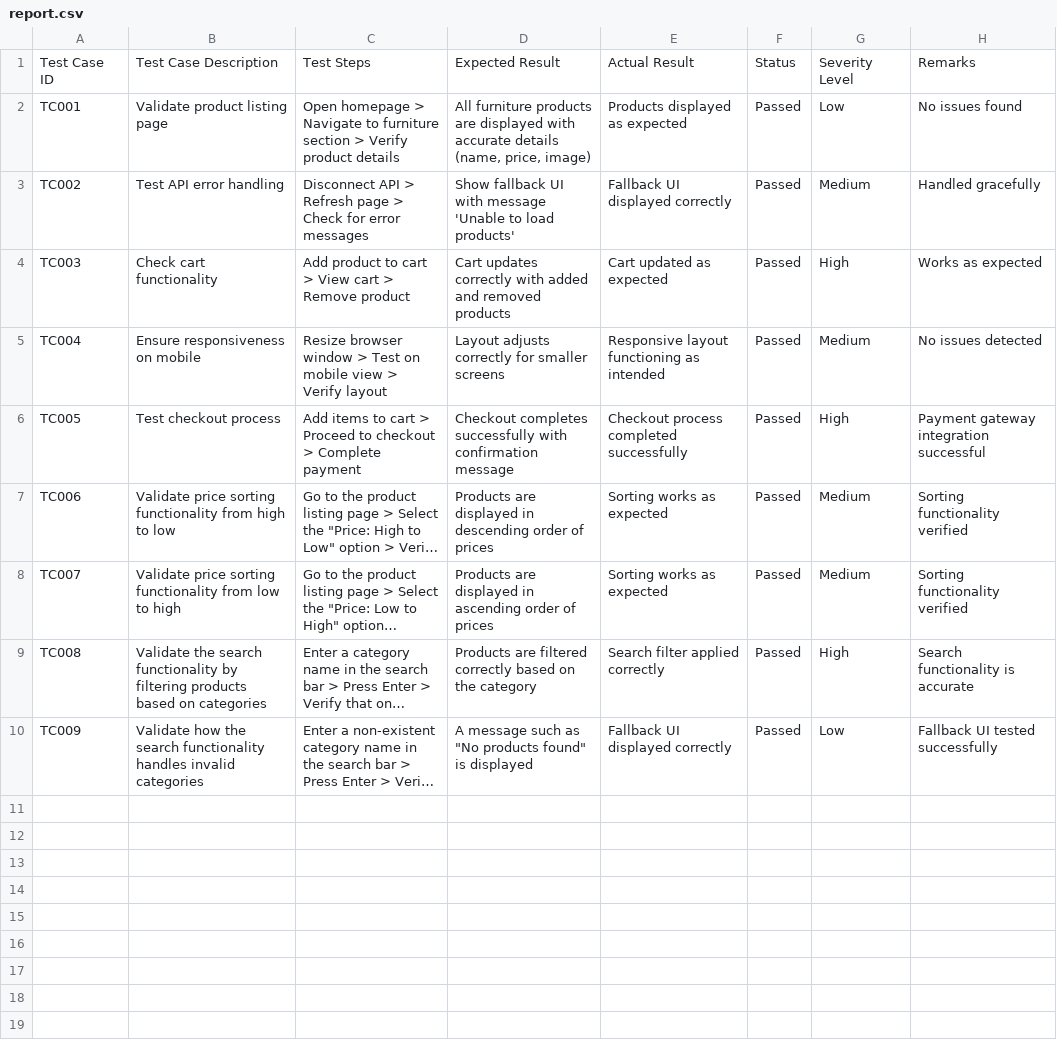
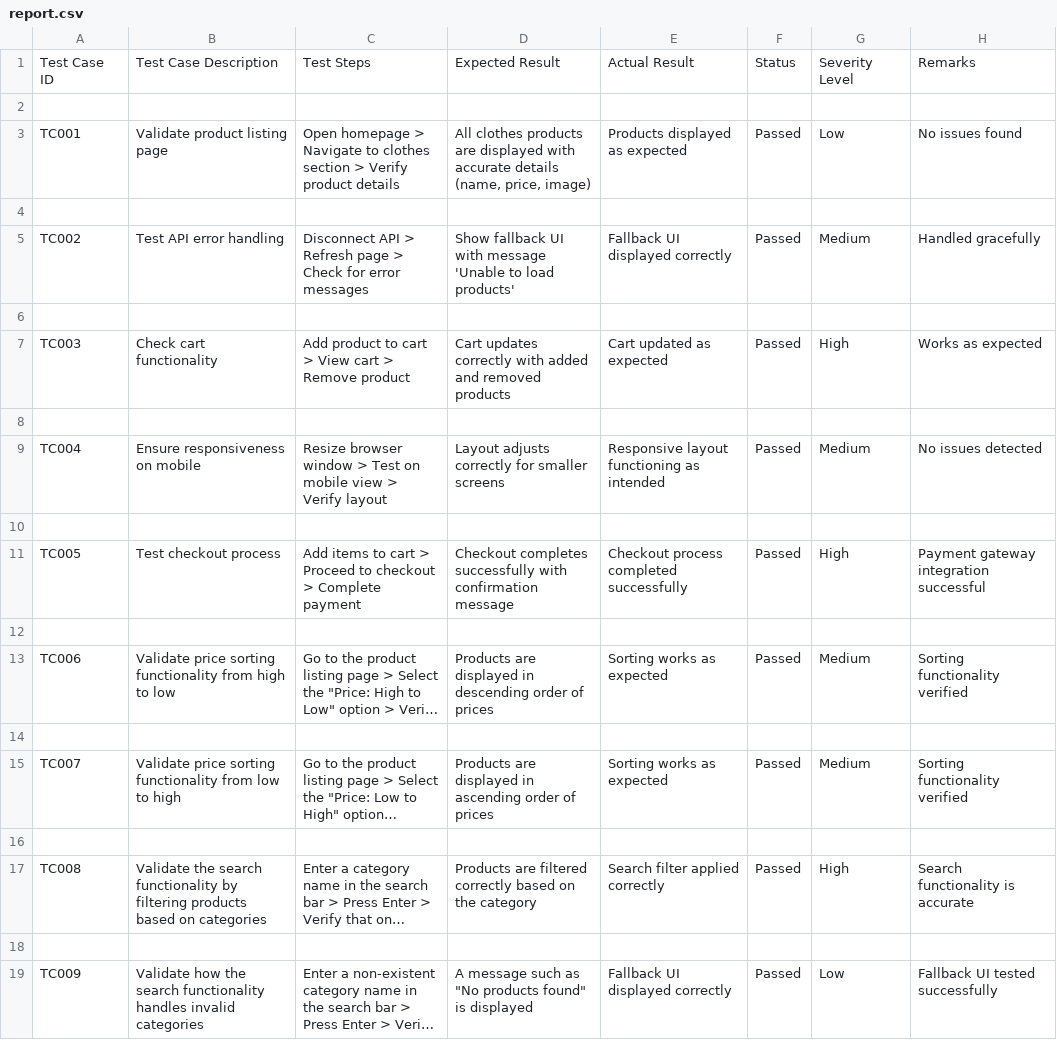
Before and after one commit to Amnaali1234/csv-report-test, a CSV file: report.csv, drawn as a sheet; long unchanged cells end in …; addresses are those after the commit; the diff names each change by its address in the sheet, - before the commit and + after, or states it on an @@ line.

Commit message:
update files

```diff
--- a/report.csv
+++ b/report.csv
+row 2: (empty)
-C3: …Navigate to furniture section >…
+C3: …Navigate to clothes section >…
-D3: All furniture products are…
+D3: All clothes products are…
+row 4: (empty)
+row 6: (empty)
+row 8: (empty)
+row 10: (empty)
+row 12: (empty)
+row 14: (empty)
+row 16: (empty)
+row 18: (empty)
```
